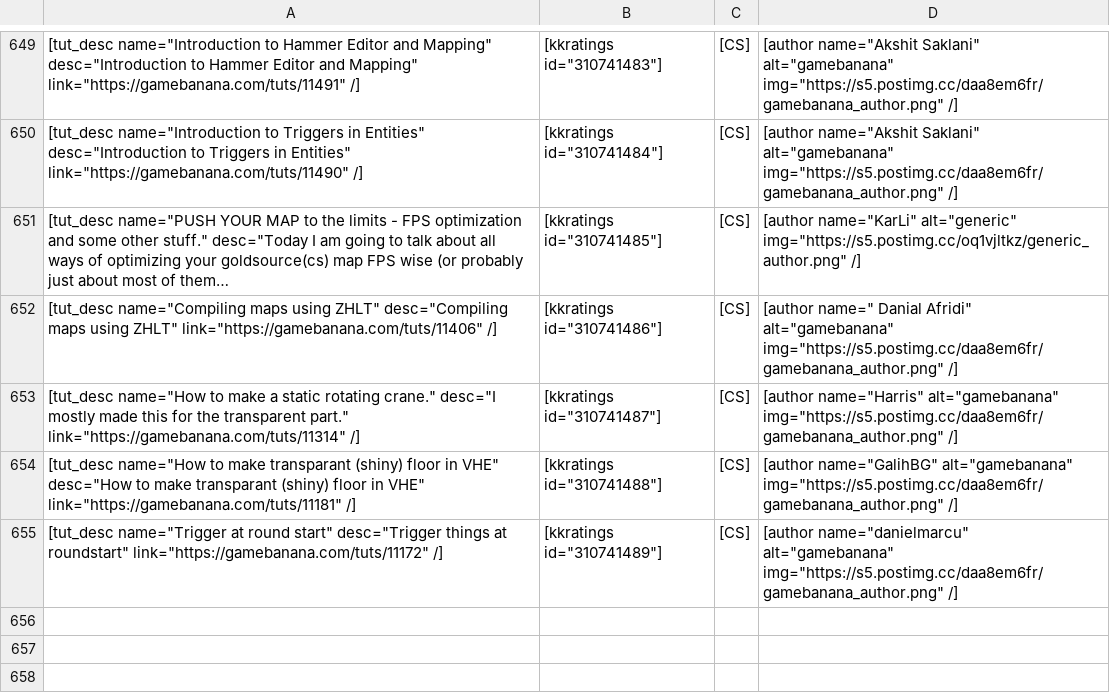
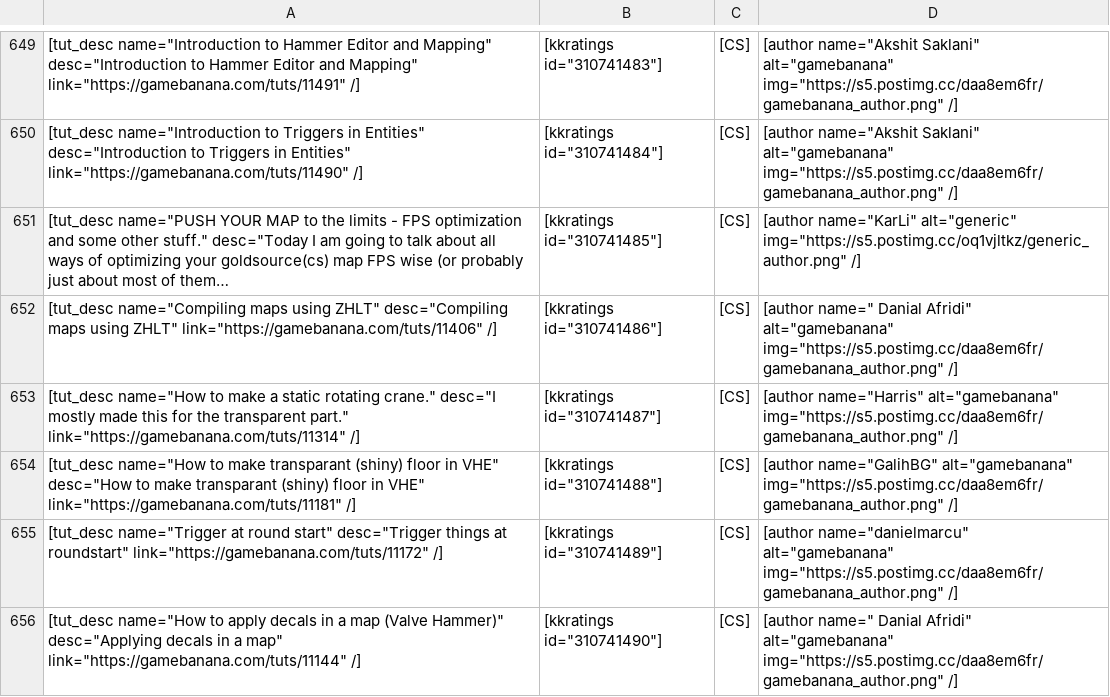
Before and after one commit to sourcemodding/Sourcemodding-Tablepress-Table-Sources, a CSV file: tuts_goldsrc_level_design.csv, drawn as a sheet; only a part is shown, gaps mark what is left out; long unchanged cells end in …; the diff names each change by its address in the sheet, - before the commit and + after, or states it on an @@ line.

Commit message:
Added Tutorial [How to apply decals in a map (Valve Hammer)]

```diff
--- a/tuts_goldsrc_level_design.csv
+++ b/tuts_goldsrc_level_design.csv
+row 656: [tut_desc name="How to apply decals in a map (Valve Hammer)" desc="Applying decals in a map" link="https://gamebanana.com/tuts/11144" /] | [kkratings id="310741490"] | [CS] | [author name=" Danial Afridi" alt="gamebanana" img="https://s5.postimg.cc/daa8em6fr/gamebanana_author.png" /]
```
